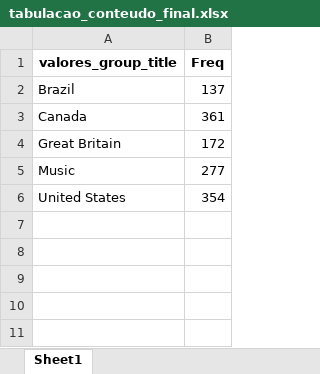
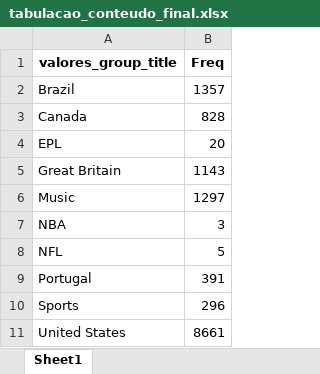
Before and after one commit to tenorioabs/thestreamremainsthesame, an Excel workbook: tabulacao_conteudo_final.xlsx, sheet Sheet1, drawn as a sheet; values as stored, in another font and other column widths than the file's, no borders; addresses are those after the commit; the diff names each change by its address in the sheet, - before the commit and + after, or states it on an @@ line.

Commit message:
atualizacao_20240417105750

```diff
--- a/tabulacao_conteudo_final.xlsx (sheet Sheet1)
+++ b/tabulacao_conteudo_final.xlsx (sheet Sheet1)
-B2 (Freq): 137
+B2 (Freq): 1357
-B3 (Freq): 361
+B3 (Freq): 828
+row 4: EPL | 20
-B5 (Freq): 172
+B5 (Freq): 1143
-B6 (Freq): 277
+B6 (Freq): 1297
+row 7: NBA | 3
+row 8: NFL | 5
+row 9: Portugal | 391
+row 10: Sports | 296
-B11 (Freq): 354
+B11 (Freq): 8661
```
